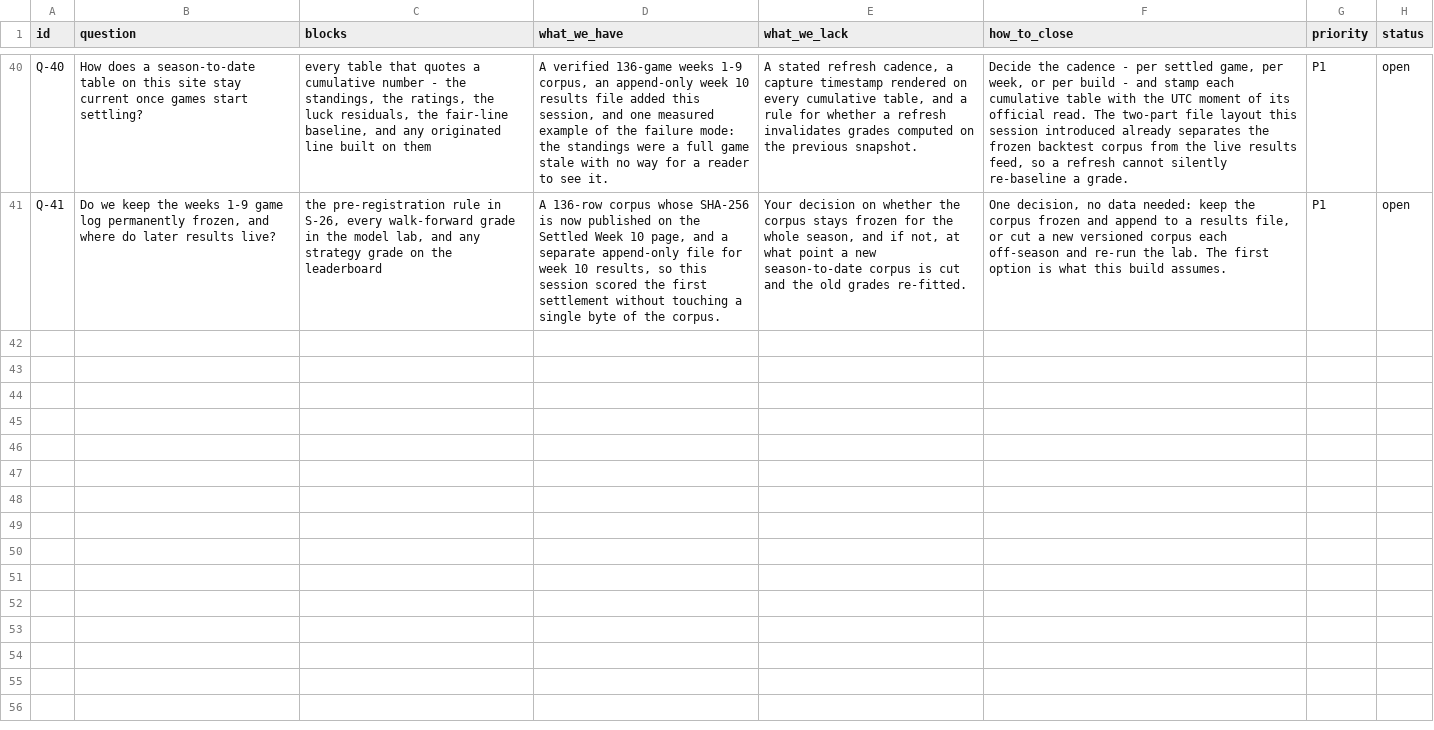
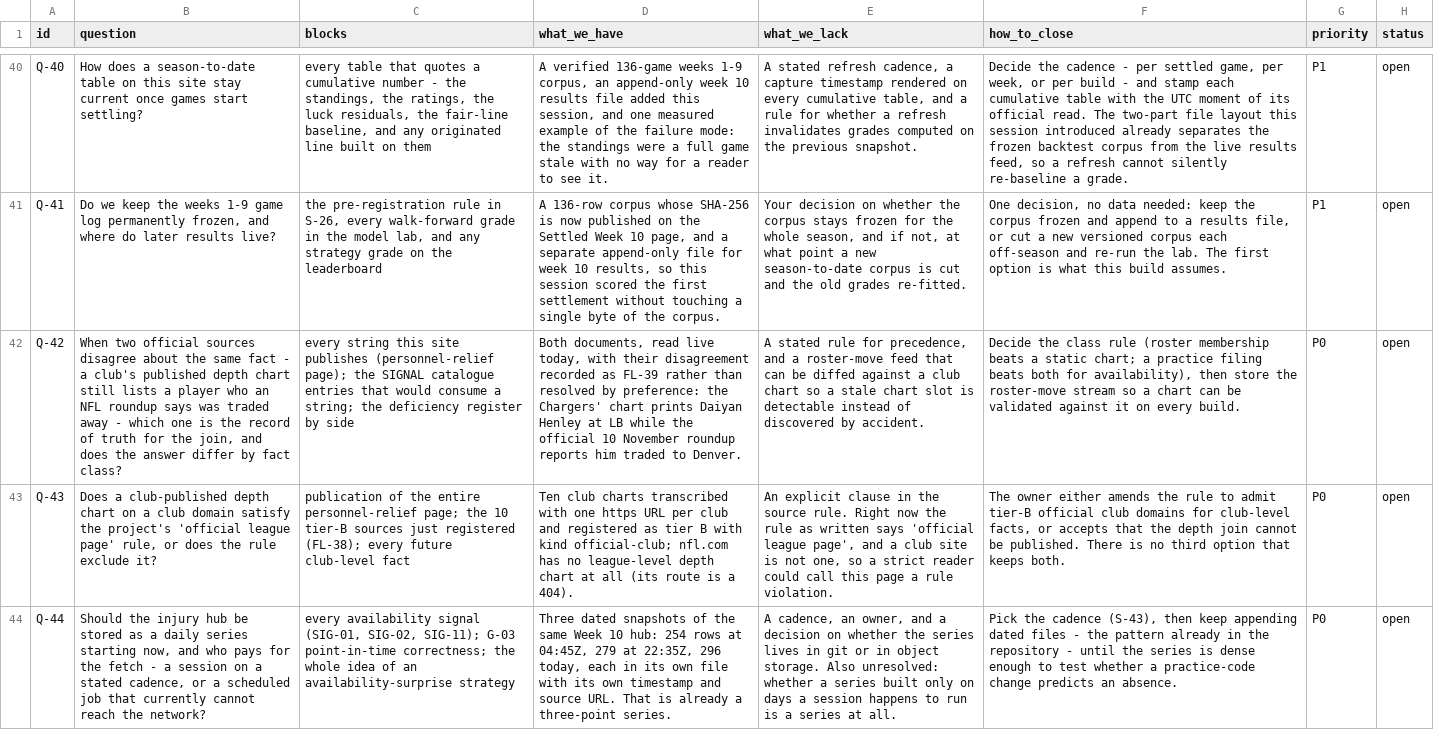
Before and after one commit to kanlerxz87-cyber/NFL2, a CSV file: data/questions.csv, drawn as a sheet; only a part is shown, gaps mark what is left out; the diff names each change by its address in the sheet, - before the commit and + after, or states it on an @@ line.

Commit message:
registers(83246f00): 4 flags, 3 questions, 3 suggestions + dictionary rows + 11 sources
- FL-37: the blanket 'this sandbox cannot reach nfl.com' claim is false for the agent path (curl
  still fails); the premise of Q-24 has to be split. Published, not silently corrected, because
  several sessions have built on it.
- FL-38: ten rows cite club domains, which are not in OFFICIAL_HOSTS. Registered tier B and
  visible on every row rather than quietly promoted to tier A.
- FL-39: Chargers chart still prints Daiyan Henley, whom an official 10 Nov roundup has traded to
  Denver - a chart can be stale by an unknown margin.
- FL-40: coverage is 10 of 28 clubs, 85 of 296 players, stated in a generated table.
- Q-42/Q-43/Q-44: how to resolve two official sources; whether a club domain satisfies the source
  rule; whether the hub becomes a daily series and who pays for the fetch.
- S-46/S-47/S-48: chart-dating check, coverage backlog, and availability as a rung shift rather
  than an injury count.

Also fixed: two source-id collisions the verifier caught (S-INJ-1113 and S-DEPTH-SEA already
existed from an earlier session's reads; today's read is S-INJ-1246 and the existing SEA source is
reused).

Co-authored-by: arena-agent <297053741+arena-agent@users.noreply.github.com>

```diff
--- a/data/questions.csv
+++ b/data/questions.csv
+row 42: Q-42 | When two official sources disagree about the same fact - a club's published depth chart still lists a player who an NFL roundup says was traded away - which one is the record of truth for the join, and does the answer differ by fact class? | every string this site publishes (personnel-relief page); the SIGNAL catalogue entries that would consume a string; the deficiency register by side | Both documents, read live today, with their disagreement recorded as FL-39 rather than resolved by preference: the Chargers' chart prints Daiyan Henley at LB while the official 10 November roundup reports him traded to Denver. | A stated rule for precedence, and a roster-move feed that can be diffed against a club chart so a stale chart slot is detectable instead of discovered by accident. | Decide the class rule (roster membership beats a static chart; a practice filing beats both for availability), then store the roster-move stream so a chart can be validated against it on every build. | P0 | open
+row 43: Q-43 | Does a club-published depth chart on a club domain satisfy the project's 'official league page' rule, or does the rule exclude it? | publication of the entire personnel-relief page; the 10 tier-B sources just registered (FL-38); every future club-level fact | Ten club charts transcribed with one https URL per club and registered as tier B with kind official-club; nfl.com has no league-level depth chart at all (its route is a 404). | An explicit clause in the source rule. Right now the rule as written says 'official league page', and a club site is not one, so a strict reader could call this page a rule violation. | The owner either amends the rule to admit tier-B official club domains for club-level facts, or accepts that the depth join cannot be published. There is no third option that keeps both. | P0 | open
+row 44: Q-44 | Should the injury hub be stored as a daily series starting now, and who pays for the fetch - a session on a stated cadence, or a scheduled job that currently cannot reach the network? | every availability signal (SIG-01, SIG-02, SIG-11); G-03 point-in-time correctness; the whole idea of an availability-surprise strategy | Three dated snapshots of the same Week 10 hub: 254 rows at 04:45Z, 279 at 22:35Z, 296 today, each in its own file with its own timestamp and source URL. That is already a three-point series. | A cadence, an owner, and a decision on whether the series lives in git or in object storage. Also unresolved: whether a series built only on days a session happens to run is a series at all. | Pick the cadence (S-43), then keep appending dated files - the pattern already in the repository - until the series is dense enough to test whether a practice-code change predicts an absence. | P0 | open
```
Also changed, not shown: data/flags.csv, data/sources.csv, 32 other files.
